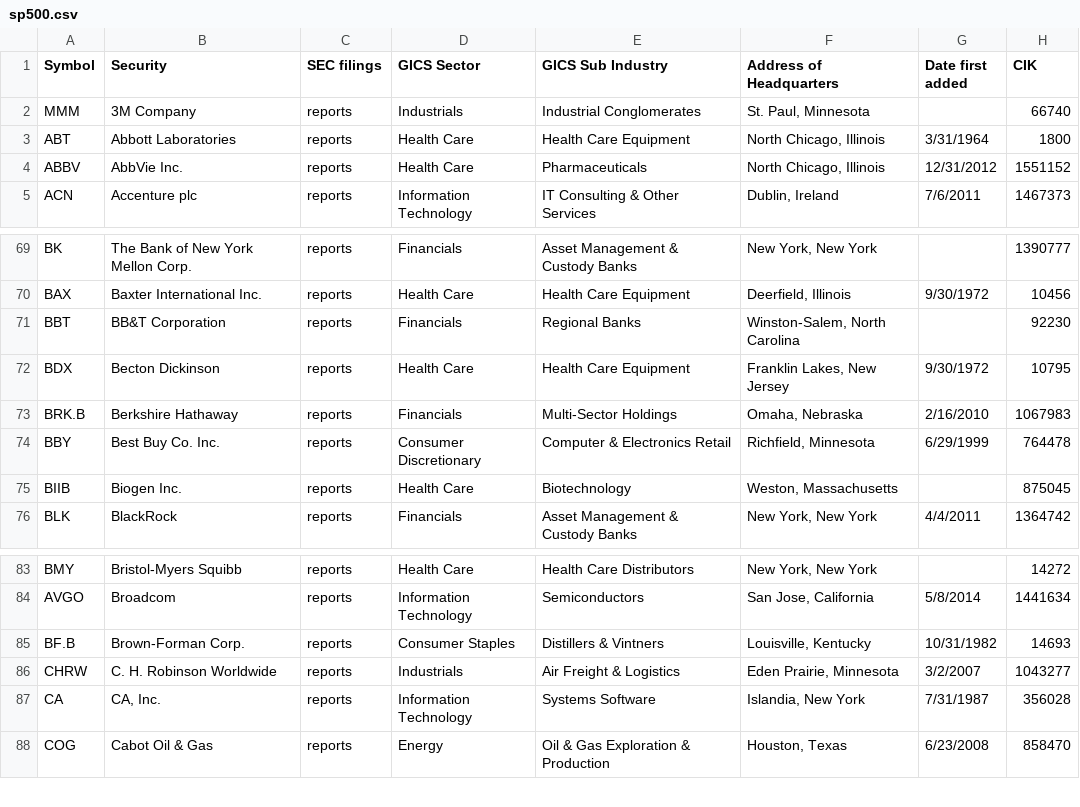
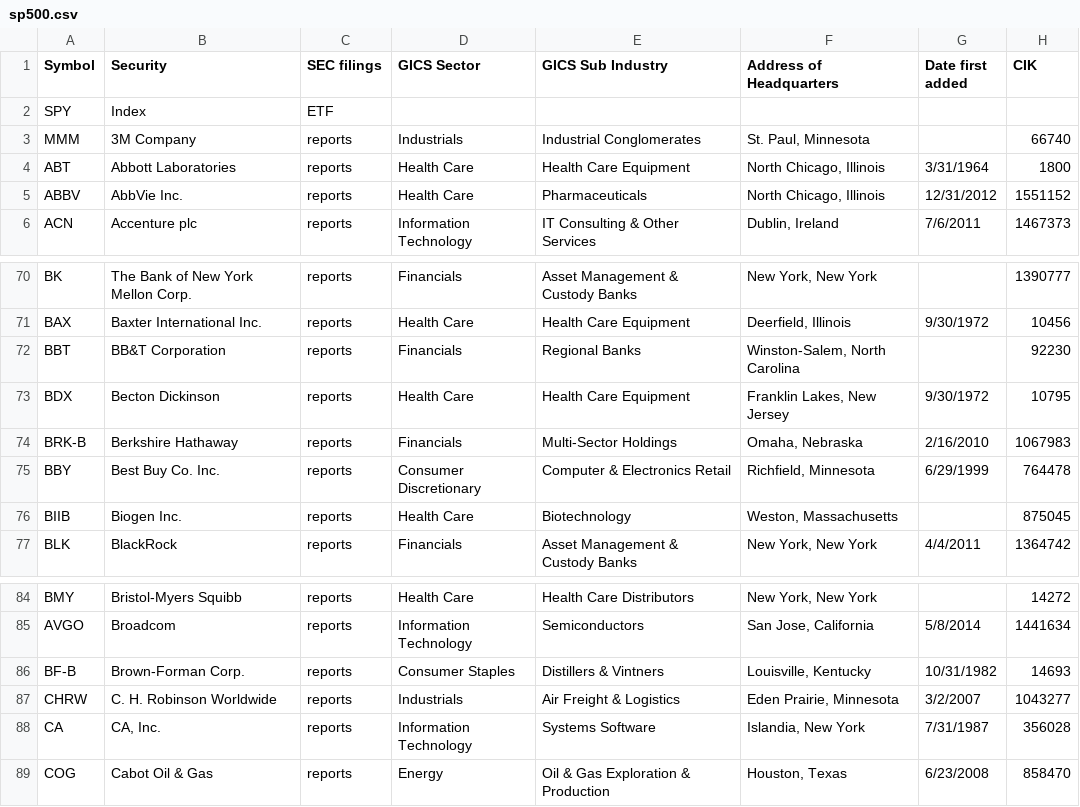
Before and after one commit to 1miguelcortes/401k, a CSV file: sp500.csv, drawn as a sheet; only a part is shown, gaps mark what is left out.

```diff
--- a/sp500.csv
+++ b/sp500.csv
@@ -1,2 +1,3 @@
 Symbol,Security,SEC filings,GICS Sector,GICS Sub Industry,Address of Headquarters,Date first added,CIK
+SPY,Index,ETF
 MMM,3M Company,reports,Industrials,Industrial Conglomerates,"St. Paul, Minnesota",,66740
@@ -72,3 +73,3 @@ BBT,BB&T Corporation,reports,Financials,Regional Banks,"Winston-Salem, North Car
 BDX,Becton Dickinson,reports,Health Care,Health Care Equipment,"Franklin Lakes, New Jersey",9/30/1972,10795
-BRK.B,Berkshire Hathaway,reports,Financials,Multi-Sector Holdings,"Omaha, Nebraska",2/16/2010,1067983
+BRK-B,Berkshire Hathaway,reports,Financials,Multi-Sector Holdings,"Omaha, Nebraska",2/16/2010,1067983
 BBY,Best Buy Co. Inc.,reports,Consumer Discretionary,Computer & Electronics Retail,"Richfield, Minnesota",6/29/1999,764478
@@ -84,3 +85,3 @@ BMY,Bristol-Myers Squibb,reports,Health Care,Health Care Distributors,"New York,
 AVGO,Broadcom,reports,Information Technology,Semiconductors,"San Jose, California",5/8/2014,1441634
-BF.B,Brown-Forman Corp.,reports,Consumer Staples,Distillers & Vintners,"Louisville, Kentucky",10/31/1982,14693
+BF-B,Brown-Forman Corp.,reports,Consumer Staples,Distillers & Vintners,"Louisville, Kentucky",10/31/1982,14693
 CHRW,C. H. Robinson Worldwide,reports,Industrials,Air Freight & Logistics,"Eden Prairie, Minnesota",3/2/2007,1043277
```
Also changed, not shown: 4 other files.
